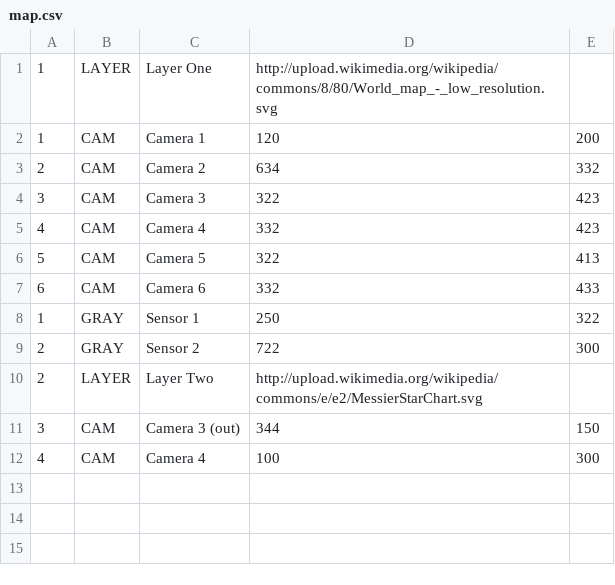
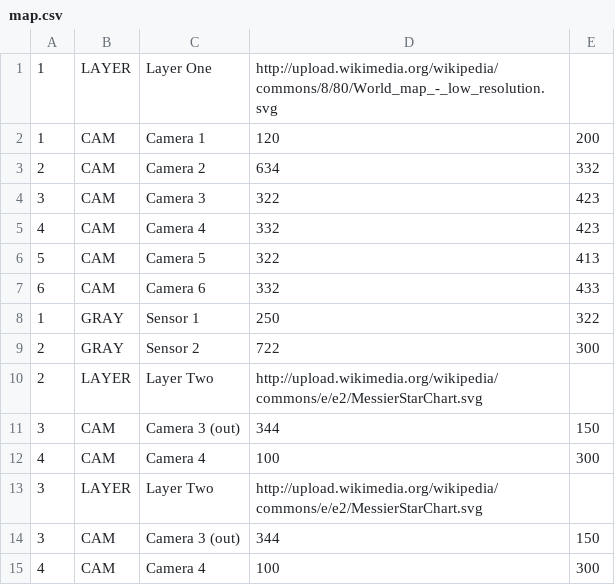
Before and after one commit to insonifi/iq-webnode, a CSV file: iq-map/map.csv, drawn as a sheet; the diff names each change by its address in the sheet, - before the commit and + after, or states it on an @@ line.

Commit message:
Additional layer with same cameras

```diff
--- a/iq-map/map.csv
+++ b/iq-map/map.csv
+row 13: 3 | LAYER | Layer Two | http://upload.wikimedia.org/wikipedia/commons/e/e2/MessierStarChart.svg
+row 14: 3 | CAM | Camera 3 (out) | 344 | 150
+row 15: 4 | CAM | Camera 4 | 100 | 300
```
